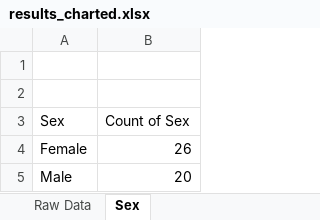
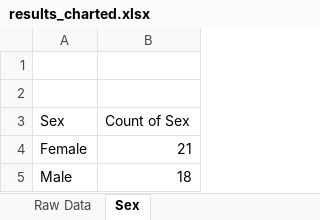
Before and after one commit to cs196copyrights/cs196copyright, an Excel workbook: results_charted.xlsx, sheet Sex, drawn as a sheet; values as stored, in another font and other column widths than the file's, no borders; charts and pictures not drawn; the diff names each change by its address in the sheet, - before the commit and + after, or states it on an @@ line.

```diff
--- a/results_charted.xlsx (sheet Sex)
+++ b/results_charted.xlsx (sheet Sex)
-B4 (Count of Sex): 26
+B4 (Count of Sex): 21
-B5 (Count of Sex): 20
+B5 (Count of Sex): 18
```
Also changed, not shown: sheet Raw Data, sheet Year Level, sheet Respondents per Member, charts or pictures.
